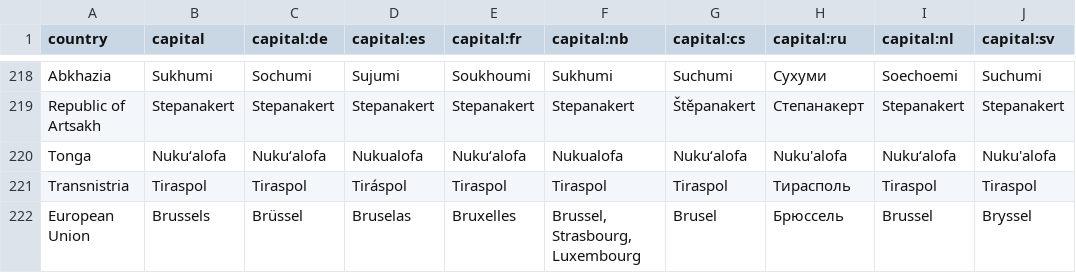
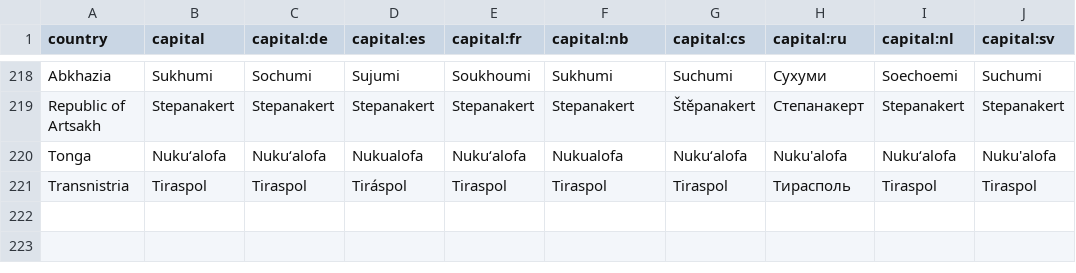
Before and after one commit to anki-geo/ultimate-geography, a CSV file: src/data/capital.csv, drawn as a sheet; only a part is shown, gaps mark what is left out.

Commit message:
Remove EU capital and capital info

```diff
--- a/src/data/capital.csv
+++ b/src/data/capital.csv
@@ -221,2 +221 @@ Tonga,Nukuʻalofa,Nukuʻalofa,Nukualofa,Nukuʻalofa,Nukualofa,Nukuʻalofa,Nuku'a
 Transnistria,Tiraspol,Tiraspol,Tiráspol,Tiraspol,Tiraspol,Tiraspol,Тирасполь,Tiraspol,Tiraspol
-European Union,Brussels,Brüssel,Bruselas,Bruxelles,"Brussel, Strasbourg, Luxembourg",Brusel,Брюссель,Brussel,Bryssel
```
Also changed, not shown: src/data/capital_hint.csv, src/data/capital_info.csv.
